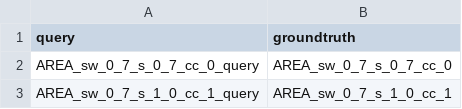
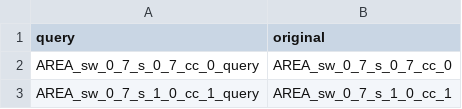
Before and after one commit to huyen-nguyen/geranium, a TSV file: evaluation/original.tsv (was evaluation/GT_absolute.tsv), drawn as a sheet; only a part is shown.

```diff
--- a/evaluation/GT_absolute.tsv
+++ b/evaluation/original.tsv
@@ -1,2 +1,2 @@
-query	groundtruth
+query	original
 AREA_sw_0_7_s_0_7_cc_0_query	AREA_sw_0_7_s_0_7_cc_0
```
Also changed, not shown: 3 other files.
